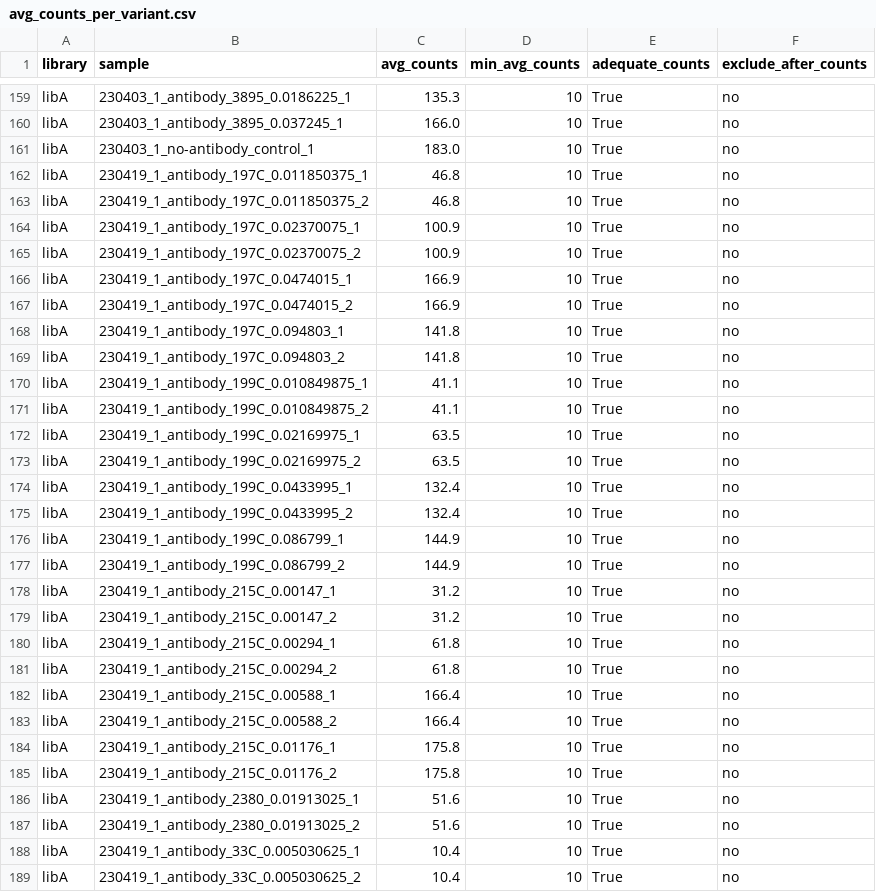
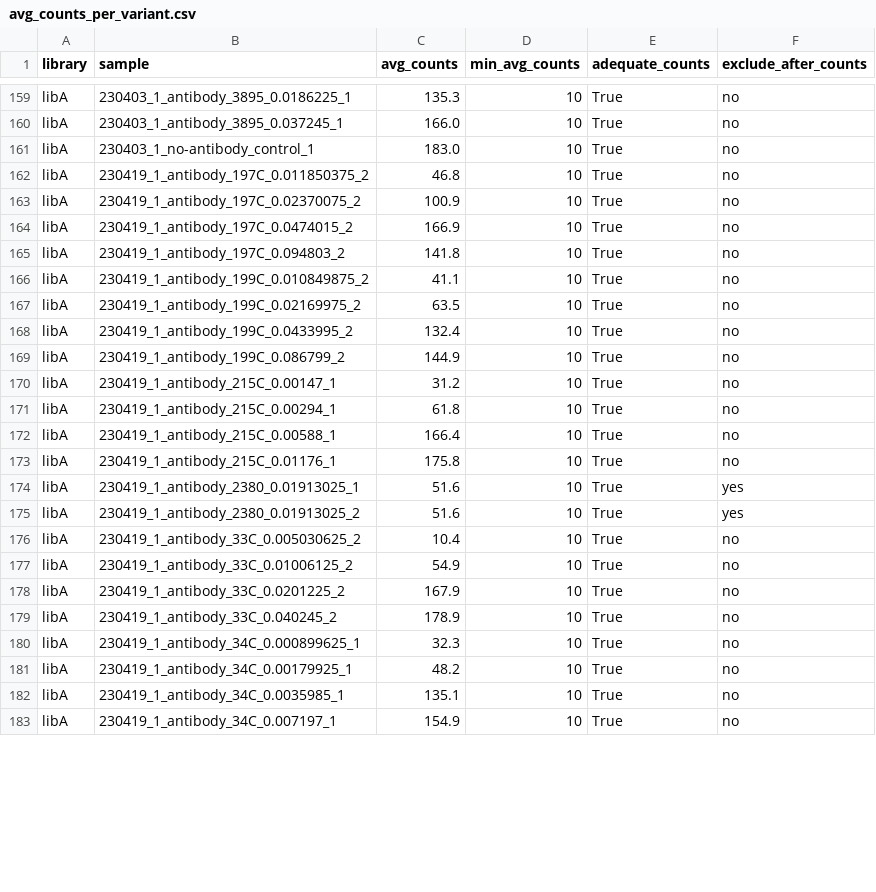
Before and after one commit to sorsinelli/flu_h3_hk19_dms_ic50, a CSV file: results/variant_counts/avg_counts_per_variant.csv, drawn as a sheet; only a part is shown, gaps mark what is left out; the shorter side is filled out with more unchanged rows; the diff covers the shown part only.

```diff
--- a/results/variant_counts/avg_counts_per_variant.csv
+++ b/results/variant_counts/avg_counts_per_variant.csv
@@ -161,29 +161,16 @@ libA,230403_1_antibody_3895_0.037245_1,166.0,10,True,no
 libA,230403_1_no-antibody_control_1,183.0,10,True,no
-libA,230419_1_antibody_197C_0.011850375_1,46.8,10,True,no
 libA,230419_1_antibody_197C_0.011850375_2,46.8,10,True,no
-libA,230419_1_antibody_197C_0.02370075_1,100.9,10,True,no
 libA,230419_1_antibody_197C_0.02370075_2,100.9,10,True,no
-libA,230419_1_antibody_197C_0.0474015_1,166.9,10,True,no
 libA,230419_1_antibody_197C_0.0474015_2,166.9,10,True,no
-libA,230419_1_antibody_197C_0.094803_1,141.8,10,True,no
 libA,230419_1_antibody_197C_0.094803_2,141.8,10,True,no
-libA,230419_1_antibody_199C_0.010849875_1,41.1,10,True,no
 libA,230419_1_antibody_199C_0.010849875_2,41.1,10,True,no
-libA,230419_1_antibody_199C_0.02169975_1,63.5,10,True,no
 libA,230419_1_antibody_199C_0.02169975_2,63.5,10,True,no
-libA,230419_1_antibody_199C_0.0433995_1,132.4,10,True,no
 libA,230419_1_antibody_199C_0.0433995_2,132.4,10,True,no
-libA,230419_1_antibody_199C_0.086799_1,144.9,10,True,no
 libA,230419_1_antibody_199C_0.086799_2,144.9,10,True,no
 libA,230419_1_antibody_215C_0.00147_1,31.2,10,True,no
-libA,230419_1_antibody_215C_0.00147_2,31.2,10,True,no
 libA,230419_1_antibody_215C_0.00294_1,61.8,10,True,no
-libA,230419_1_antibody_215C_0.00294_2,61.8,10,True,no
 libA,230419_1_antibody_215C_0.00588_1,166.4,10,True,no
-libA,230419_1_antibody_215C_0.00588_2,166.4,10,True,no
 libA,230419_1_antibody_215C_0.01176_1,175.8,10,True,no
-libA,230419_1_antibody_215C_0.01176_2,175.8,10,True,no
-libA,230419_1_antibody_2380_0.01913025_1,51.6,10,True,no
-libA,230419_1_antibody_2380_0.01913025_2,51.6,10,True,no
-libA,230419_1_antibody_33C_0.005030625_1,10.4,10,True,no
+libA,230419_1_antibody_2380_0.01913025_1,51.6,10,True,yes
+libA,230419_1_antibody_2380_0.01913025_2,51.6,10,True,yes
 libA,230419_1_antibody_33C_0.005030625_2,10.4,10,True,no
```
Also changed, not shown: 7 removed rows and 4 edited cells elsewhere in this file, data/barcode_runs.csv, 47 other files.
